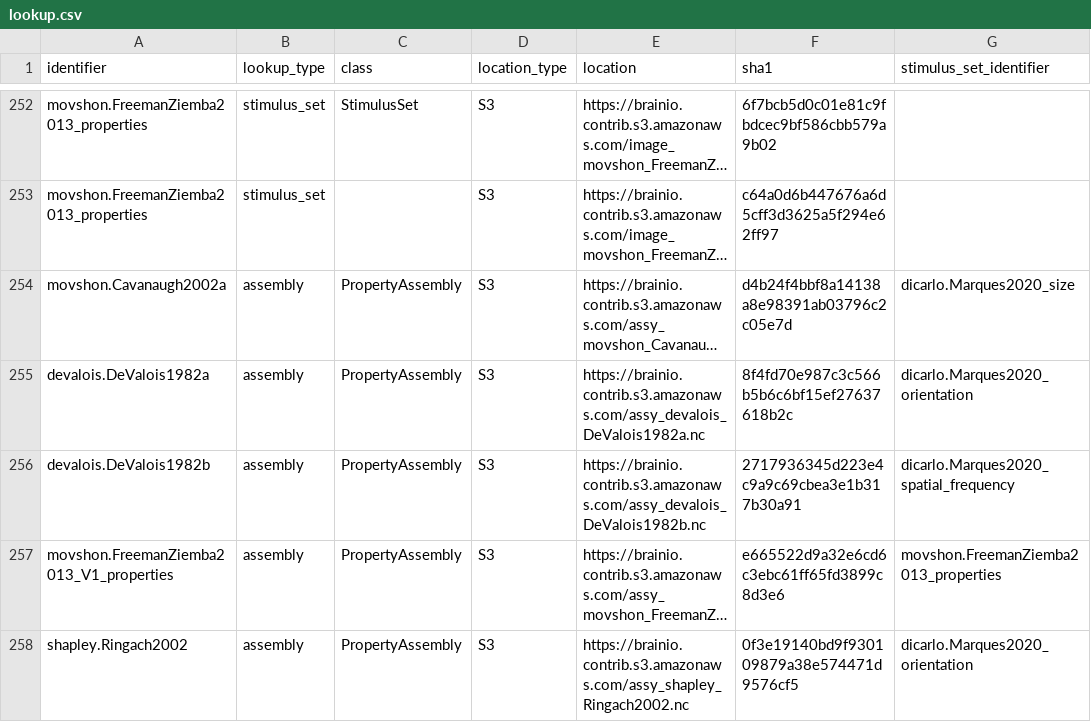
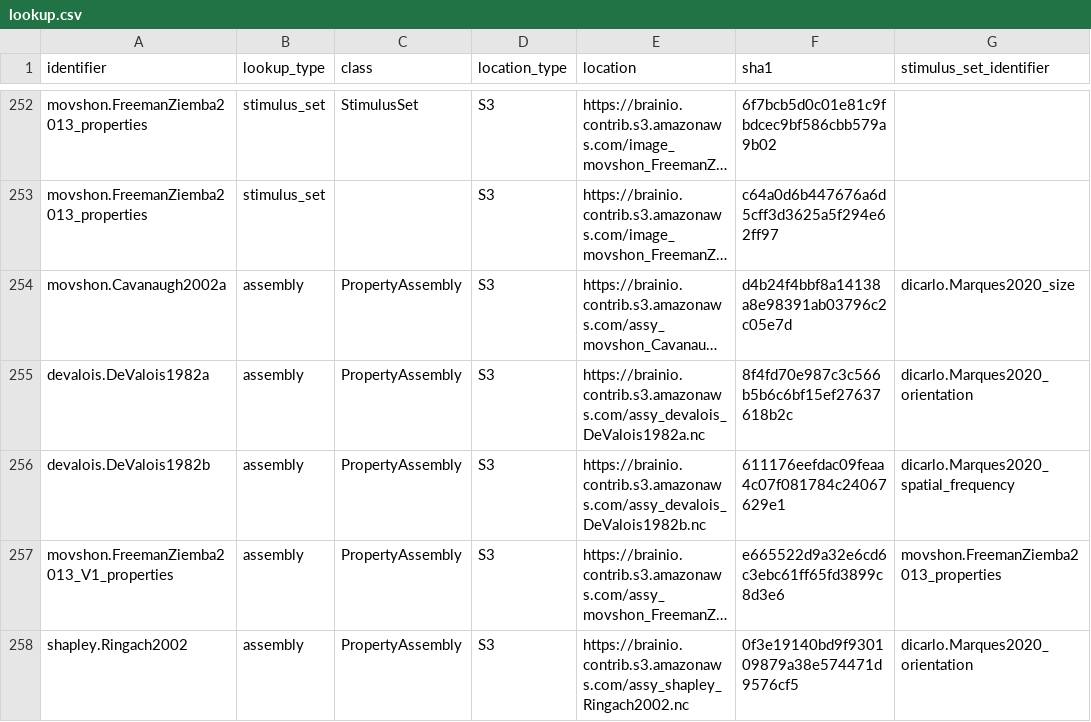
Before and after one commit to brain-score/brainio_collection, a CSV file: brainio_collection/lookup.csv, drawn as a sheet; only a part is shown, gaps mark what is left out; long unchanged cells end in …; the diff names each change by its address in the sheet, - before the commit and + after, or states it on an @@ line.

Commit message:
- Updated lookup.csv

```diff
--- a/brainio_collection/lookup.csv
+++ b/brainio_collection/lookup.csv
-F256 (sha1): 2717936345d223e4c9a9c69cbea3e1b317b30a91
+F256 (sha1): 611176eefdac09feaa4c07f081784c24067629e1
```
